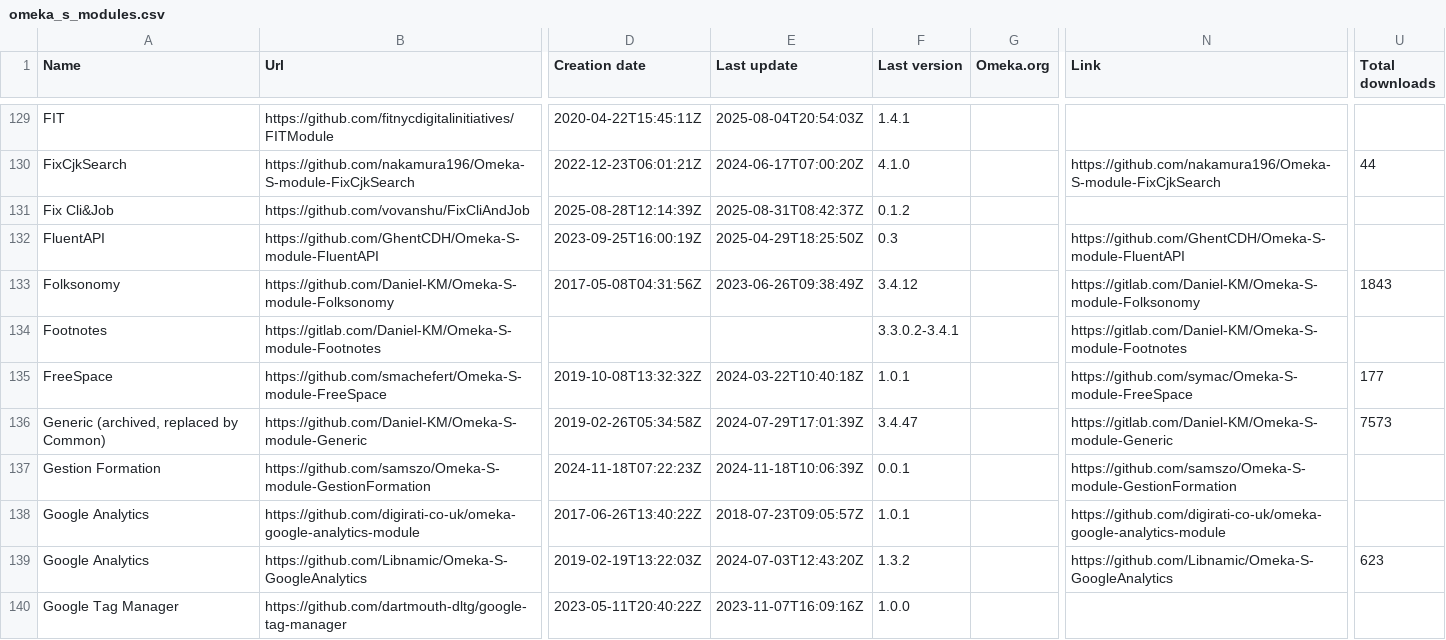
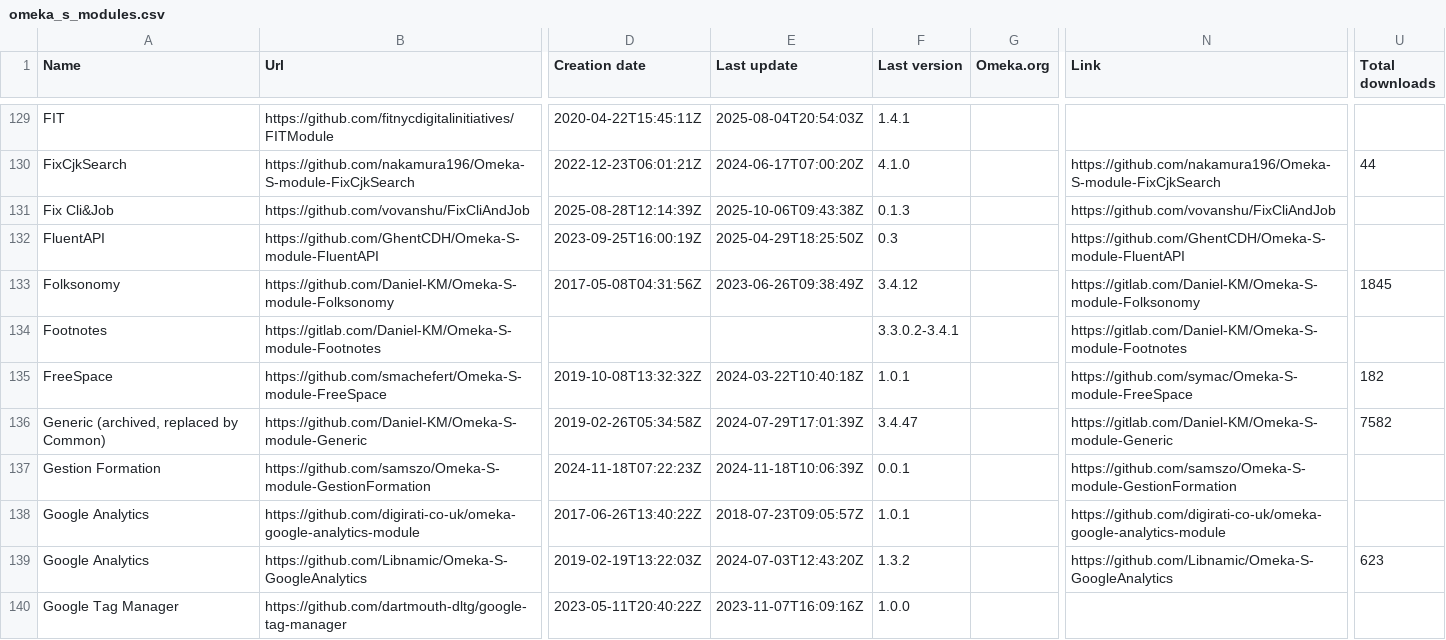
Before and after one commit to Daniel-KM/UpgradeToOmekaS, a CSV file: _data/omeka_s_modules.csv, drawn as a sheet; only a part is shown, gaps mark what is left out; the diff covers the shown part only; the diff names each change by its address in the sheet, - before the commit and + after, or states it on an @@ line.

Commit message:
Updated lists.

```diff
--- a/_data/omeka_s_modules.csv
+++ b/_data/omeka_s_modules.csv
-E131 (Last update): 2025-08-31T08:42:37Z
+E131 (Last update): 2025-10-06T09:43:38Z
-F131 (Last version): 0.1.2
+F131 (Last version): 0.1.3
-N131 (Link): (empty)
+N131 (Link): https://github.com/vovanshu/FixCliAndJob
-U133 (Total downloads): 1843
+U133 (Total downloads): 1845
-U135 (Total downloads): 177
+U135 (Total downloads): 182
-U136 (Total downloads): 7573
+U136 (Total downloads): 7582
```
Also changed, not shown: 1 added row and 139 edited cells elsewhere in this file, _data/omeka_plugins.csv, _data/omeka_s_modules_versions.tsv, 3 other files.
